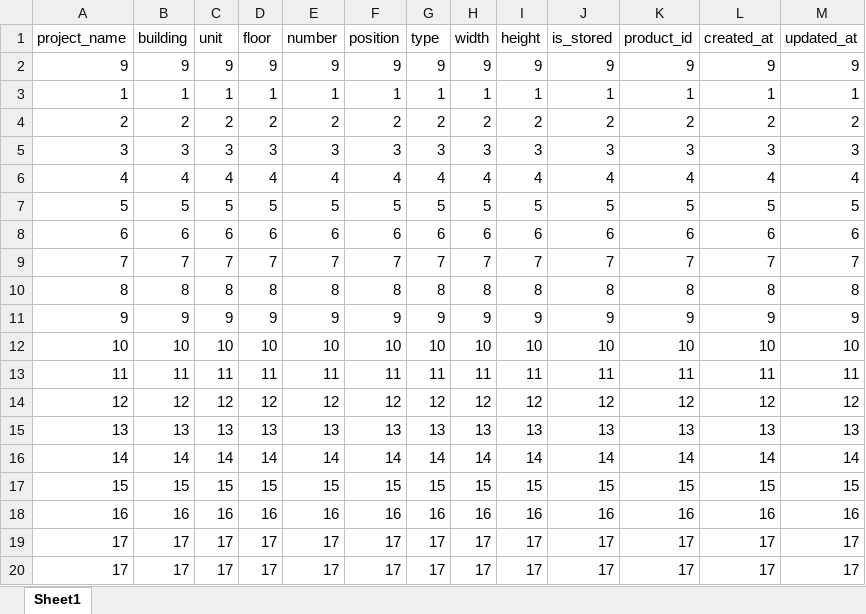
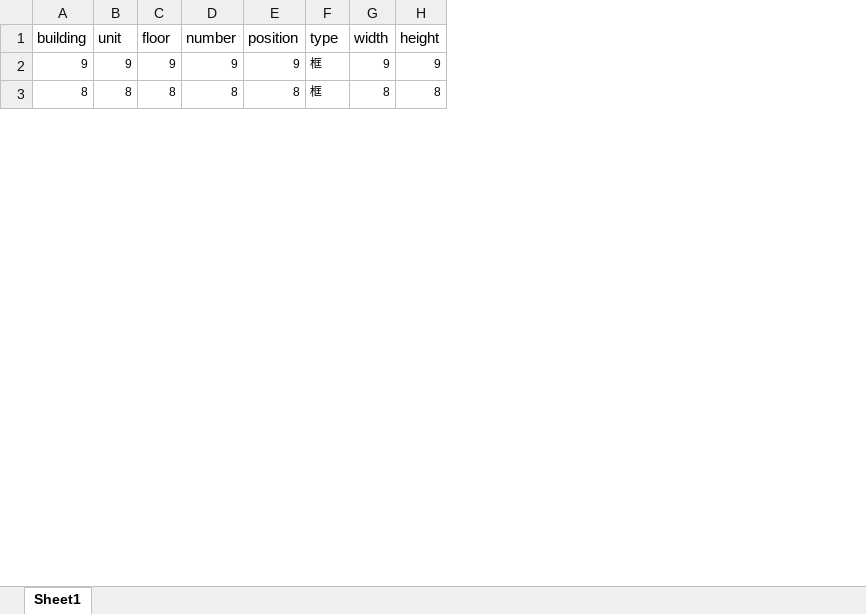
Before and after one commit to fanfal/store-house, an Excel workbook: uploads/file.xlsx, sheet Sheet1, drawn as a sheet; only a part is shown; values as stored, in another font and other column widths than the file's, no borders; removed rows and columns are numbered as before the commit, all else as after; the diff covers the shown part only; the diff names each change by its address in the sheet, - before the commit and + after, or states it on an @@ line.

Commit message:
Fix the bug that do not update product_id when update project info.

```diff
--- a/uploads/file.xlsx (sheet Sheet1)
+++ b/uploads/file.xlsx (sheet Sheet1)
-column A (project_name), row 2: 9; row 10: 8
-column J (is_stored), row 2: 9; row 10: 8
-column K (product_id), row 2: 9; row 10: 8
-column L (created_at), row 2: 9; row 10: 8
-column M (updated_at), row 2: 9; row 10: 8
@@ A2:H2 text size: smaller @@
-F2 (type): 9
+F2 (type): 框
-row 3: 1 | 1 | 1 | 1 | 1 | 1 | 1 | 1 | 1 | 1 | 1 | 1 | 1
-row 4: 2 | 2 | 2 | 2 | 2 | 2 | 2 | 2 | 2 | 2 | 2 | 2 | 2
-row 5: 3 | 3 | 3 | 3 | 3 | 3 | 3 | 3 | 3 | 3 | 3 | 3 | 3
-row 6: 4 | 4 | 4 | 4 | 4 | 4 | 4 | 4 | 4 | 4 | 4 | 4 | 4
-row 7: 5 | 5 | 5 | 5 | 5 | 5 | 5 | 5 | 5 | 5 | 5 | 5 | 5
-row 8: 6 | 6 | 6 | 6 | 6 | 6 | 6 | 6 | 6 | 6 | 6 | 6 | 6
-row 9: 7 | 7 | 7 | 7 | 7 | 7 | 7 | 7 | 7 | 7 | 7 | 7 | 7
@@ A3:H3 text size: smaller @@
-F3 (type): 8
+F3 (type): 框
-row 11: 9 | 9 | 9 | 9 | 9 | 9 | 9 | 9 | 9 | 9 | 9 | 9 | 9
-row 12: 10 | 10 | 10 | 10 | 10 | 10 | 10 | 10 | 10 | 10 | 10 | 10 | 10
-row 13: 11 | 11 | 11 | 11 | 11 | 11 | 11 | 11 | 11 | 11 | 11 | 11 | 11
-row 14: 12 | 12 | 12 | 12 | 12 | 12 | 12 | 12 | 12 | 12 | 12 | 12 | 12
-row 15: 13 | 13 | 13 | 13 | 13 | 13 | 13 | 13 | 13 | 13 | 13 | 13 | 13
-row 16: 14 | 14 | 14 | 14 | 14 | 14 | 14 | 14 | 14 | 14 | 14 | 14 | 14
-row 17: 15 | 15 | 15 | 15 | 15 | 15 | 15 | 15 | 15 | 15 | 15 | 15 | 15
-row 18: 16 | 16 | 16 | 16 | 16 | 16 | 16 | 16 | 16 | 16 | 16 | 16 | 16
-row 19: 17 | 17 | 17 | 17 | 17 | 17 | 17 | 17 | 17 | 17 | 17 | 17 | 17
-row 20: 17 | 17 | 17 | 17 | 17 | 17 | 17 | 17 | 17 | 17 | 17 | 17 | 17
```
Also changed, not shown: 1 added row and 19 removed rows elsewhere in this sheet, 1 other file.
